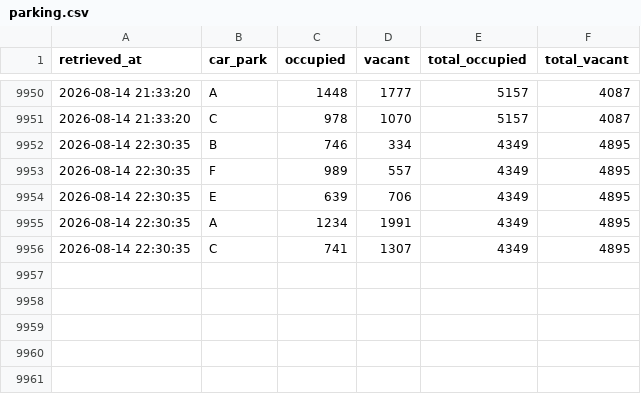
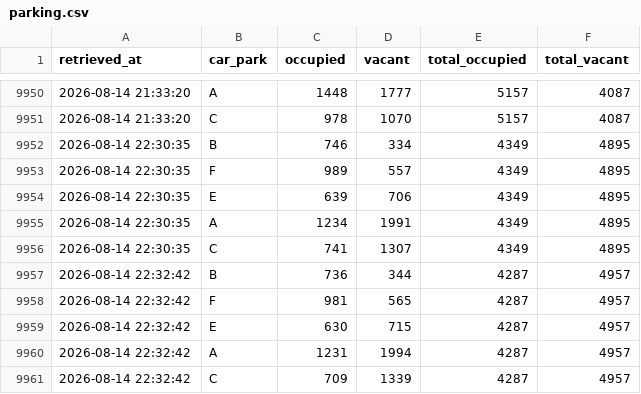
Before and after one commit to jay-stein/chaddy-parking-scraper, a CSV file: data/parking.csv, drawn as a sheet; only a part is shown, gaps mark what is left out; the diff names each change by its address in the sheet, - before the commit and + after, or states it on an @@ line.

```diff
--- a/data/parking.csv
+++ b/data/parking.csv
+row 9957: 2026-08-14 22:32:42 | B | 736 | 344 | 4287 | 4957
+row 9958: 2026-08-14 22:32:42 | F | 981 | 565 | 4287 | 4957
+row 9959: 2026-08-14 22:32:42 | E | 630 | 715 | 4287 | 4957
+row 9960: 2026-08-14 22:32:42 | A | 1231 | 1994 | 4287 | 4957
+row 9961: 2026-08-14 22:32:42 | C | 709 | 1339 | 4287 | 4957
```
Also changed, not shown: 1 other file.
